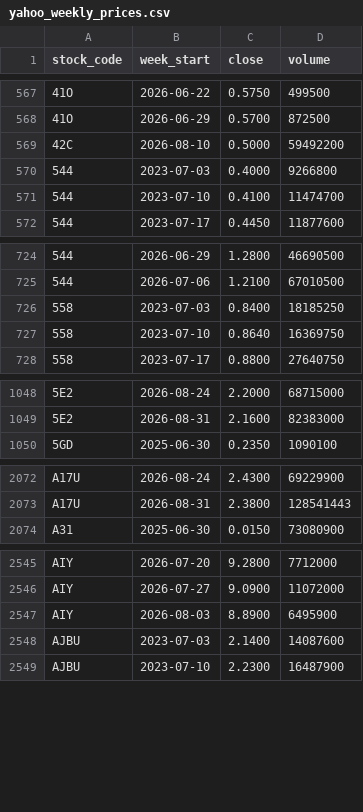
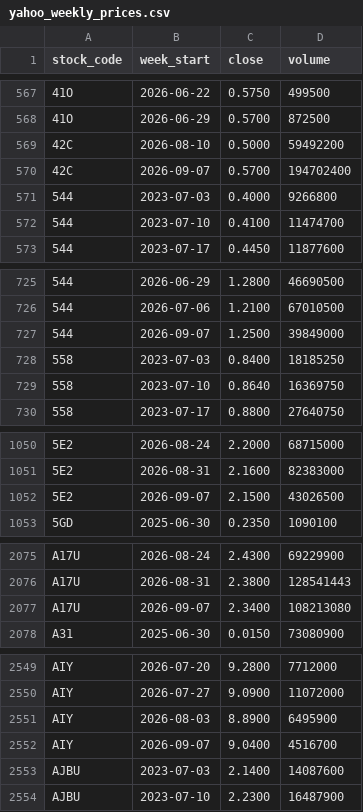
Before and after one commit to davidsurjadi/SGX-Weekly-Update, a CSV file: data/yahoo_weekly_prices.csv, drawn as a sheet; only a part is shown, gaps mark what is left out; the diff covers the shown part only; the diff names each change by its address in the sheet, - before the commit and + after, or states it on an @@ line.

```diff
--- a/data/yahoo_weekly_prices.csv
+++ b/data/yahoo_weekly_prices.csv
+row 570: 42C | 2026-09-07 | 0.5700 | 194702400
+row 727: 544 | 2026-09-07 | 1.2500 | 39849000
+row 1052: 5E2 | 2026-09-07 | 2.1500 | 43026500
+row 2077: A17U | 2026-09-07 | 2.3400 | 108213080
+row 2552: AIY | 2026-09-07 | 9.0400 | 4516700
```
Also changed, not shown: 23 added rows elsewhere in this file, data/sector_flow.csv, data/weekly_top10.csv, 5 other files.
